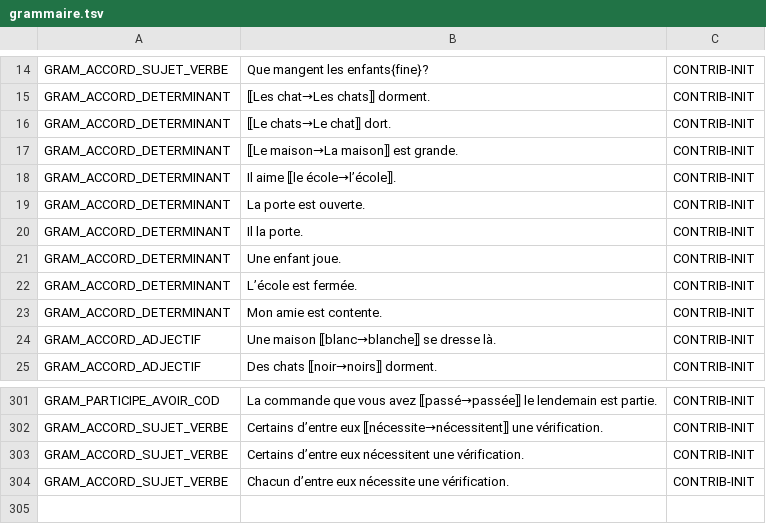
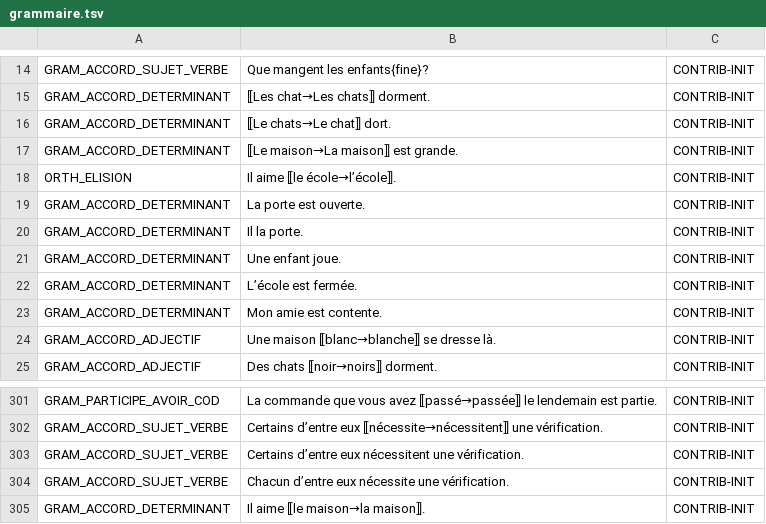
Before and after one commit to Bicyclean/correcteur, a TSV file: corpus/fr/regles/grammaire.tsv, drawn as a sheet; only a part is shown, gaps mark what is left out.

```diff
--- a/corpus/fr/regles/grammaire.tsv
+++ b/corpus/fr/regles/grammaire.tsv
@@ -17,3 +17,3 @@ GRAM_ACCORD_DETERMINANT	⟦Le chats→Le chat⟧ dort.	CONTRIB-INIT
 GRAM_ACCORD_DETERMINANT	⟦Le maison→La maison⟧ est grande.	CONTRIB-INIT
-GRAM_ACCORD_DETERMINANT	Il aime ⟦le école→l’école⟧.	CONTRIB-INIT
+ORTH_ELISION	Il aime ⟦le école→l’école⟧.	CONTRIB-INIT
 GRAM_ACCORD_DETERMINANT	La porte est ouverte.	CONTRIB-INIT
@@ -304 +304,2 @@ GRAM_ACCORD_SUJET_VERBE	Certains d’entre eux nécessitent une vérification.	C
 GRAM_ACCORD_SUJET_VERBE	Chacun d’entre eux nécessite une vérification.	CONTRIB-INIT
+GRAM_ACCORD_DETERMINANT	Il aime ⟦le maison→la maison⟧.	CONTRIB-INIT
```
Also changed, not shown: data/regles/determinants.tsv, data/regles/locutions.tsv, 10 other files.
